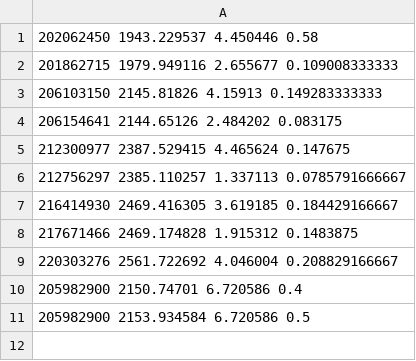
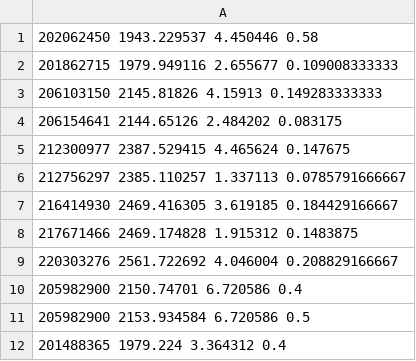
Before and after one commit to rodluger/everest, a TSV file: everest/missions/k2/tables/scmasks.tsv, drawn as a sheet; the diff names each change by its address in the sheet, - before the commit and + after, or states it on an @@ line.

```diff
--- a/everest/missions/k2/tables/scmasks.tsv
+++ b/everest/missions/k2/tables/scmasks.tsv
+row 12: 201488365 1979.224 3.364312 0.4
```
Also changed, not shown: 1 other file.
